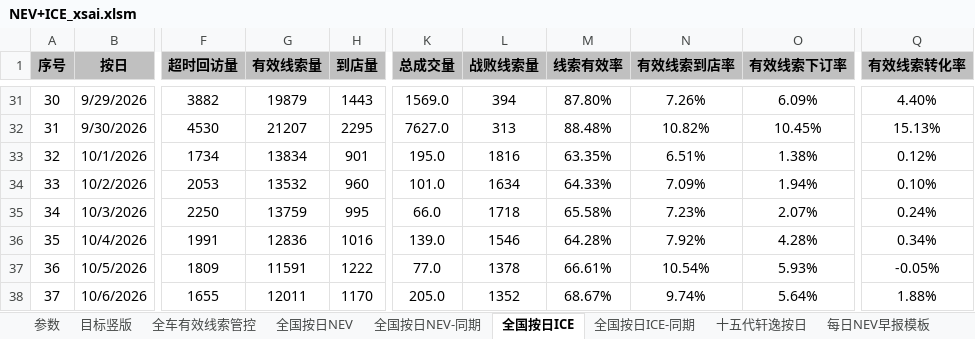
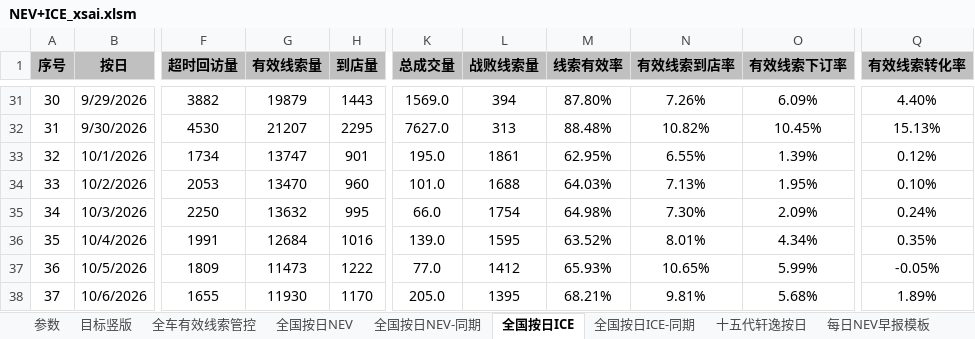
Before and after one commit to Django604/AI_Digest, an Excel workbook: data/source/NEV+ICE_xsai.xlsm, sheet 全国按日ICE, drawn as a sheet; only a part is shown, gaps mark what is left out; values as stored, in another font and other column widths than the file's, no borders; the diff covers the shown part only; the diff names each change by its address in the sheet, - before the commit and + after, or states it on an @@ line.

```diff
--- a/data/source/NEV+ICE_xsai.xlsm (sheet 全国按日ICE)
+++ b/data/source/NEV+ICE_xsai.xlsm (sheet 全国按日ICE)
-G33 (有效线索量): 13834
+G33 (有效线索量): 13747
-L33 (战败线索量): 1816
+L33 (战败线索量): 1861
-M33 (线索有效率): 63.35%
+M33 (线索有效率): 62.95%
-N33 (有效线索到店率): 6.51%
+N33 (有效线索到店率): 6.55%
-O33 (有效线索下订率): 1.38%
+O33 (有效线索下订率): 1.39%
-G34 (有效线索量): 13532
+G34 (有效线索量): 13470
-L34 (战败线索量): 1634
+L34 (战败线索量): 1688
-M34 (线索有效率): 64.33%
+M34 (线索有效率): 64.03%
-N34 (有效线索到店率): 7.09%
+N34 (有效线索到店率): 7.13%
-O34 (有效线索下订率): 1.94%
+O34 (有效线索下订率): 1.95%
-G35 (有效线索量): 13759
+G35 (有效线索量): 13632
-L35 (战败线索量): 1718
+L35 (战败线索量): 1754
-M35 (线索有效率): 65.58%
+M35 (线索有效率): 64.98%
-N35 (有效线索到店率): 7.23%
+N35 (有效线索到店率): 7.30%
-O35 (有效线索下订率): 2.07%
+O35 (有效线索下订率): 2.09%
-G36 (有效线索量): 12836
+G36 (有效线索量): 12684
-L36 (战败线索量): 1546
+L36 (战败线索量): 1595
-M36 (线索有效率): 64.28%
+M36 (线索有效率): 63.52%
-N36 (有效线索到店率): 7.92%
+N36 (有效线索到店率): 8.01%
-O36 (有效线索下订率): 4.28%
+O36 (有效线索下订率): 4.34%
-Q36 (有效线索转化率): 0.34%
+Q36 (有效线索转化率): 0.35%
-G37 (有效线索量): 11591
+G37 (有效线索量): 11473
-L37 (战败线索量): 1378
+L37 (战败线索量): 1412
-M37 (线索有效率): 66.61%
+M37 (线索有效率): 65.93%
-N37 (有效线索到店率): 10.54%
+N37 (有效线索到店率): 10.65%
-O37 (有效线索下订率): 5.93%
+O37 (有效线索下订率): 5.99%
-G38 (有效线索量): 12011
+G38 (有效线索量): 11930
-L38 (战败线索量): 1352
+L38 (战败线索量): 1395
-M38 (线索有效率): 68.67%
+M38 (线索有效率): 68.21%
-N38 (有效线索到店率): 9.74%
+N38 (有效线索到店率): 9.81%
-O38 (有效线索下订率): 5.64%
+O38 (有效线索下订率): 5.68%
-Q38 (有效线索转化率): 1.88%
+Q38 (有效线索转化率): 1.89%
```
Also changed, not shown: 1 added row and 150 edited cells elsewhere in this sheet, sheet 全国按日NEV, sheet 全国按日NEV-同期, data/source/NEV+ICE_ldai.xlsm, 5 other files.
